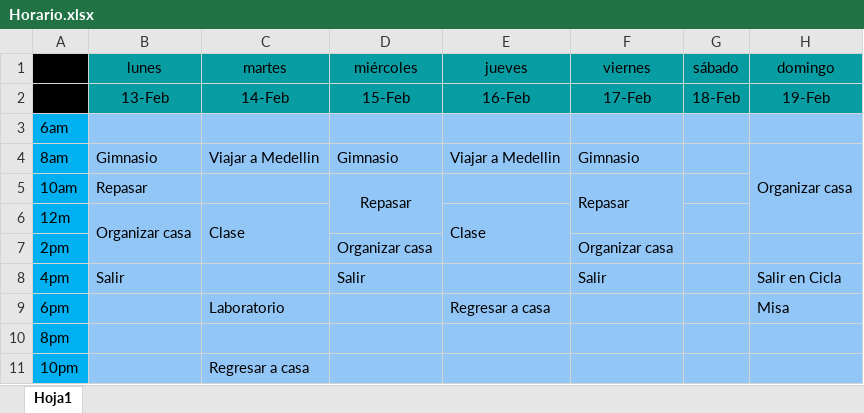
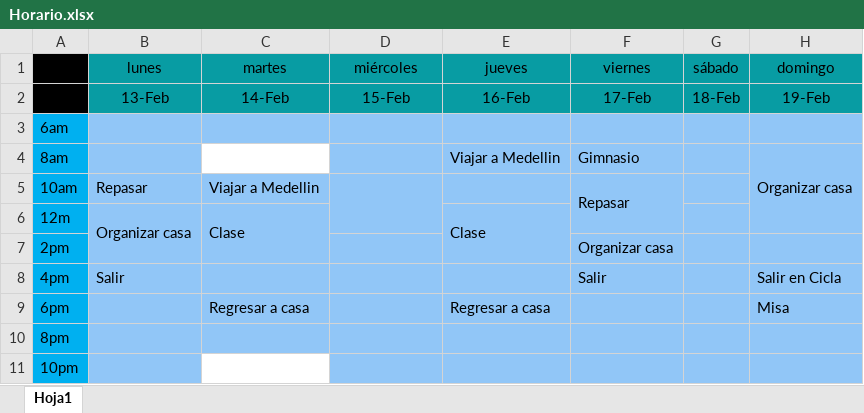
Before and after one commit to juanpablor69/horario, an Excel workbook: Horario.xlsx, sheet Hoja1, drawn as a sheet; only a part is shown; values as stored, in another font and other column widths than the file's, no borders; the diff names each change by its address in the sheet, - before the commit and + after, or states it on an @@ line.

Commit message:
Modificacion lmw

```diff
--- a/Horario.xlsx (sheet Hoja1)
+++ b/Horario.xlsx (sheet Hoja1)
-B4: Gimnasio
+B4: (empty)
-C4: Viajar a Medellin
+C4: (empty)
-C4 fill: #91C6F7
+C4 fill: none
-D4: Gimnasio
+D4: (empty)
-C5: (empty)
+C5: Viajar a Medellin
-D5: Repasar
+D5: (empty)
-D7: Organizar casa
+D7: (empty)
-D8: Salir
+D8: (empty)
-C9: Laboratorio
+C9: Regresar a casa
-C11: Regresar a casa
+C11: (empty)
-C11 fill: #91C6F7
+C11 fill: none
```
